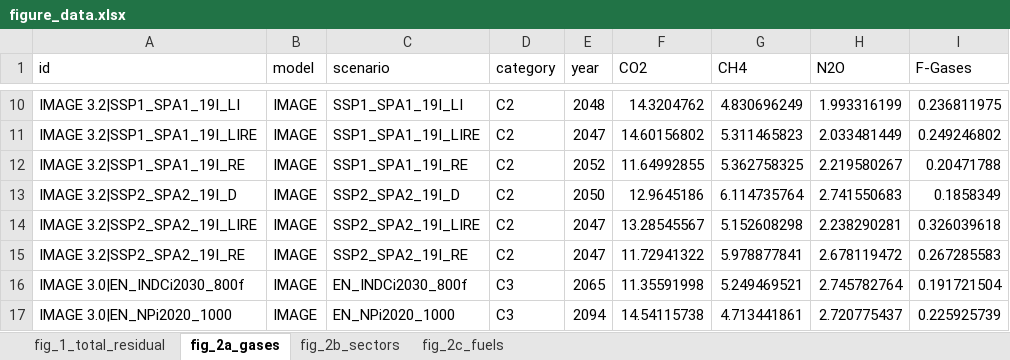
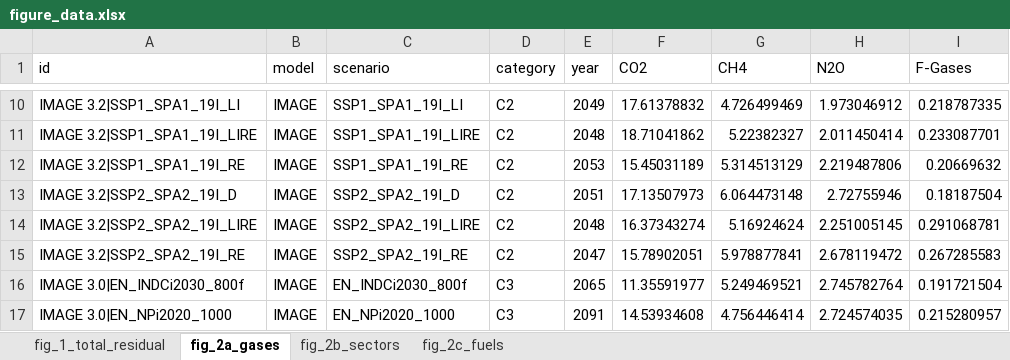
Before and after one commit to mcc-apsis/The-size-and-composition-of-residual-emissions-in-integrated-assessment-scenarios-at-net-zero-CO2, an Excel workbook: Results/figure_data.xlsx, sheet fig_2a_gases, drawn as a sheet; only a part is shown, gaps mark what is left out; values as stored, in another font and other column widths than the file's, no borders; the diff covers the shown part only; the diff names each change by its address in the sheet, - before the commit and + after, or states it on an @@ line.

```diff
--- a/Results/figure_data.xlsx (sheet fig_2a_gases)
+++ b/Results/figure_data.xlsx (sheet fig_2a_gases)
-E10 (year): 2048
+E10 (year): 2049
-F10 (CO2): 14.3204762
+F10 (CO2): 17.61378832
-G10 (CH4): 4.830696249
+G10 (CH4): 4.726499469
-H10 (N2O): 1.993316199
+H10 (N2O): 1.973046912
-I10 (F-Gases): 0.236811975
+I10 (F-Gases): 0.218787335
-E11 (year): 2047
+E11 (year): 2048
-F11 (CO2): 14.60156802
+F11 (CO2): 18.71041862
-G11 (CH4): 5.311465823
+G11 (CH4): 5.22382327
-H11 (N2O): 2.033481449
+H11 (N2O): 2.011450414
-I11 (F-Gases): 0.249246802
+I11 (F-Gases): 0.233087701
-E12 (year): 2052
+E12 (year): 2053
-F12 (CO2): 11.64992855
+F12 (CO2): 15.45031189
-G12 (CH4): 5.362758325
+G12 (CH4): 5.314513129
-H12 (N2O): 2.219580267
+H12 (N2O): 2.219487806
-I12 (F-Gases): 0.20471788
+I12 (F-Gases): 0.20669632
-E13 (year): 2050
+E13 (year): 2051
-F13 (CO2): 12.9645186
+F13 (CO2): 17.13507973
-G13 (CH4): 6.114735764
+G13 (CH4): 6.064473148
-H13 (N2O): 2.741550683
+H13 (N2O): 2.72755946
-I13 (F-Gases): 0.1858349
+I13 (F-Gases): 0.18187504
-E14 (year): 2047
+E14 (year): 2048
-F14 (CO2): 13.28545567
+F14 (CO2): 16.37343274
-G14 (CH4): 5.152608298
+G14 (CH4): 5.16924624
-H14 (N2O): 2.238290281
+H14 (N2O): 2.251005145
-I14 (F-Gases): 0.326039618
+I14 (F-Gases): 0.291068781
-F15 (CO2): 11.72941322
+F15 (CO2): 15.78902051
-F16 (CO2): 11.35591998
+F16 (CO2): 11.35591977
-E17 (year): 2094
+E17 (year): 2091
-F17 (CO2): 14.54115738
+F17 (CO2): 14.53934608
-G17 (CH4): 4.713441861
+G17 (CH4): 4.756446414
-H17 (N2O): 2.720775437
+H17 (N2O): 2.724574035
-I17 (F-Gases): 0.225925739
+I17 (F-Gases): 0.215280957
```
Also changed, not shown: 710 edited cells elsewhere in this sheet, sheet fig_2c_fuels, sheet fig_1_total_residual, sheet fig_2b_sectors, Results/analysis.xlsx, 26 other files.
